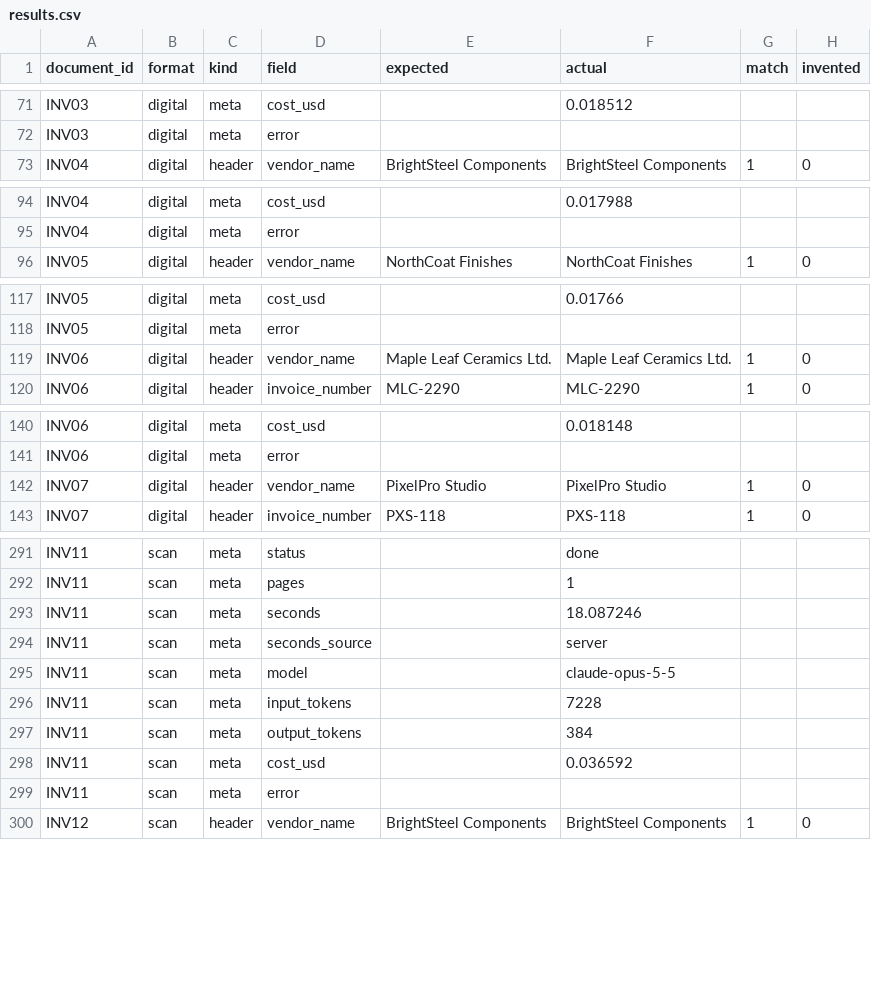
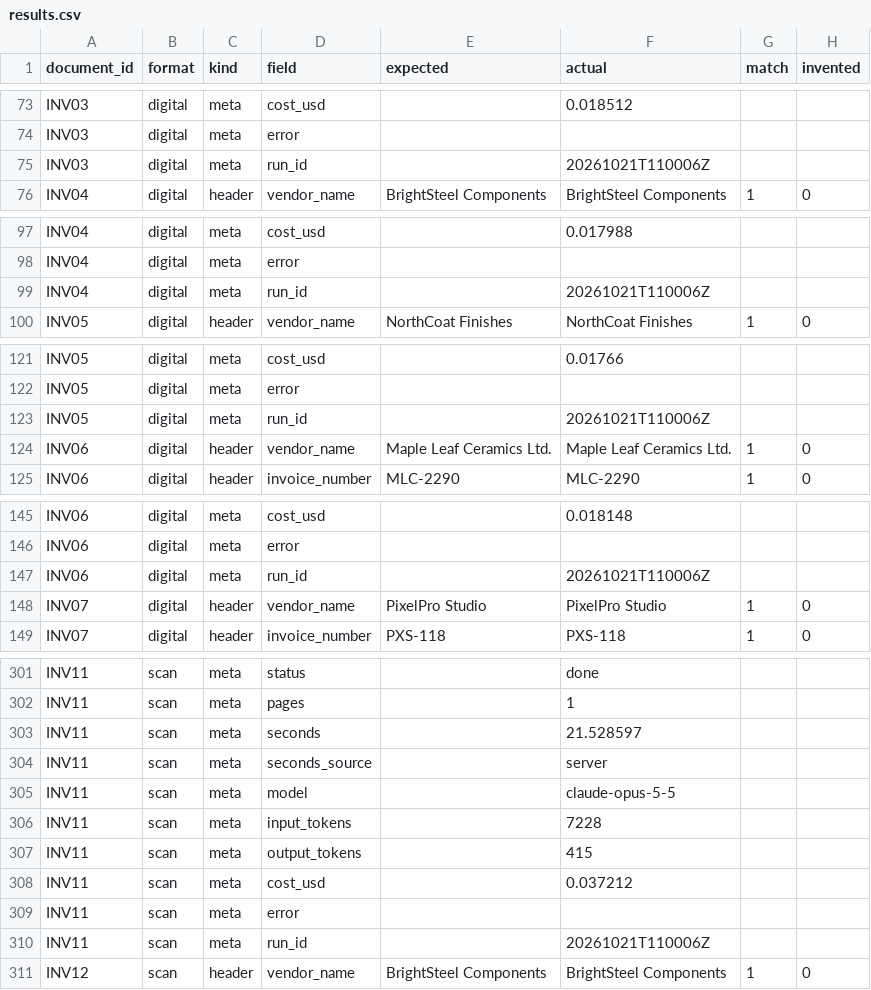
Before and after one commit to Programmer-Shams/brightpan-invoice-extraction, a CSV file: eval/results.csv, drawn as a sheet; only a part is shown, gaps mark what is left out; the diff covers the shown part only.

```diff
--- a/eval/results.csv
+++ b/eval/results.csv
@@ -72,2 +74,3 @@ INV03,digital,meta,cost_usd,,0.018512,,
 INV03,digital,meta,error,,,,
+INV03,digital,meta,run_id,,20261021T110006Z,,
 INV04,digital,header,vendor_name,BrightSteel Components,BrightSteel Components,1,0
@@ -95,2 +98,3 @@ INV04,digital,meta,cost_usd,,0.017988,,
 INV04,digital,meta,error,,,,
+INV04,digital,meta,run_id,,20261021T110006Z,,
 INV05,digital,header,vendor_name,NorthCoat Finishes,NorthCoat Finishes,1,0
@@ -118,2 +122,3 @@ INV05,digital,meta,cost_usd,,0.01766,,
 INV05,digital,meta,error,,,,
+INV05,digital,meta,run_id,,20261021T110006Z,,
 INV06,digital,header,vendor_name,Maple Leaf Ceramics Ltd.,Maple Leaf Ceramics Ltd.,1,0
@@ -141,2 +146,3 @@ INV06,digital,meta,cost_usd,,0.018148,,
 INV06,digital,meta,error,,,,
+INV06,digital,meta,run_id,,20261021T110006Z,,
 INV07,digital,header,vendor_name,PixelPro Studio,PixelPro Studio,1,0
@@ -292,3 +302,3 @@ INV11,scan,meta,status,,done,,
 INV11,scan,meta,pages,,1,,
-INV11,scan,meta,seconds,,18.087246,,
+INV11,scan,meta,seconds,,21.528597,,
 INV11,scan,meta,seconds_source,,server,,
@@ -296,5 +306,6 @@ INV11,scan,meta,model,,claude-opus-5-5,,
 INV11,scan,meta,input_tokens,,7228,,
-INV11,scan,meta,output_tokens,,384,,
-INV11,scan,meta,cost_usd,,0.036592,,
+INV11,scan,meta,output_tokens,,415,,
+INV11,scan,meta,cost_usd,,0.037212,,
 INV11,scan,meta,error,,,,
+INV11,scan,meta,run_id,,20261021T110006Z,,
 INV12,scan,header,vendor_name,BrightSteel Components,BrightSteel Components,1,0
```
Also changed, not shown: 15 added rows and 23 edited cells elsewhere in this file, 21 other files.
